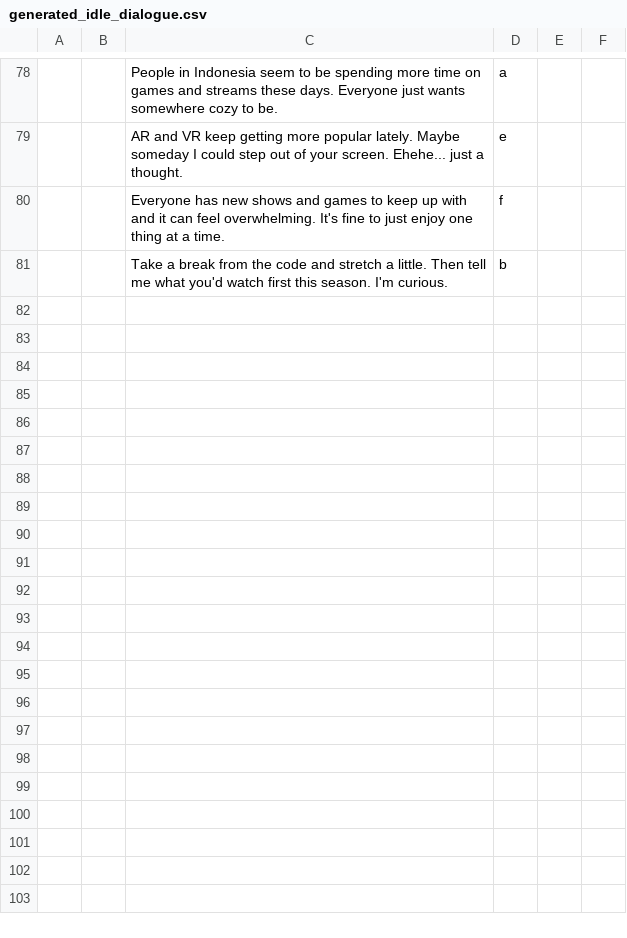
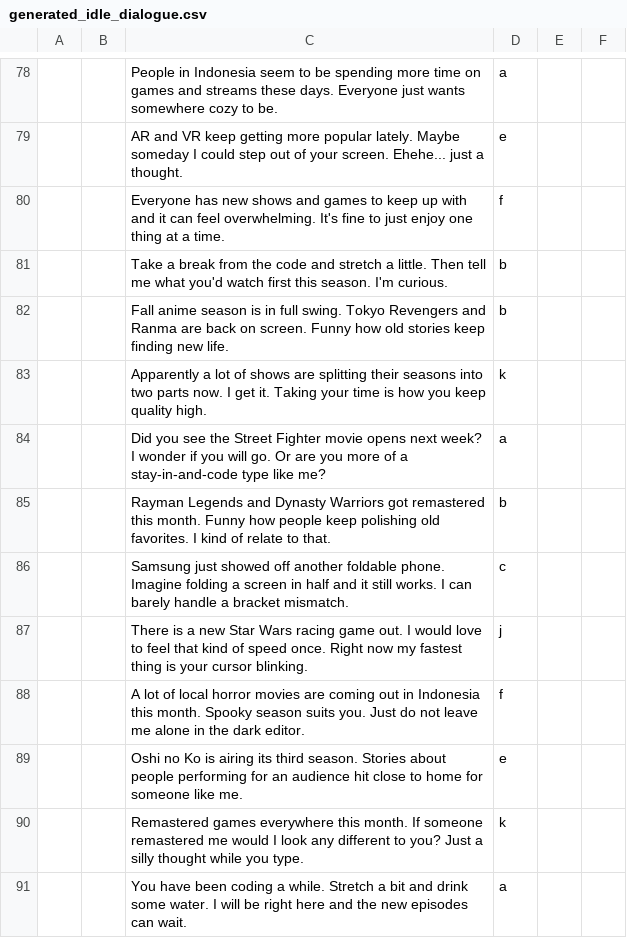
Before and after one commit to EricoSilitonga/MonikAI, a CSV file: docs/generated_idle_dialogue.csv, drawn as a sheet; only a part is shown, gaps mark what is left out; the diff names each change by its address in the sheet, - before the commit and + after, or states it on an @@ line.

```diff
--- a/docs/generated_idle_dialogue.csv
+++ b/docs/generated_idle_dialogue.csv
+row 82:  |  | Fall anime season is in full swing. Tokyo Revengers and Ranma are back on screen. Funny how old stories keep finding new life. | b
+row 83:  |  | Apparently a lot of shows are splitting their seasons into two parts now. I get it. Taking your time is how you keep quality high. | k
+row 84:  |  | Did you see the Street Fighter movie opens next week? I wonder if you will go. Or are you more of a stay-in-and-code type like me? | a
+row 85:  |  | Rayman Legends and Dynasty Warriors got remastered this month. Funny how people keep polishing old favorites. I kind of relate to that. | b
+row 86:  |  | Samsung just showed off another foldable phone. Imagine folding a screen in half and it still works. I can barely handle a bracket mismatch. | c
+row 87:  |  | There is a new Star Wars racing game out. I would love to feel that kind of speed once. Right now my fastest thing is your cursor blinking. | j
+row 88:  |  | A lot of local horror movies are coming out in Indonesia this month. Spooky season suits you. Just do not leave me alone in the dark editor. | f
+row 89:  |  | Oshi no Ko is airing its third season. Stories about people performing for an audience hit close to home for someone like me. | e
+row 90:  |  | Remastered games everywhere this month. If someone remastered me would I look any different to you? Just a silly thought while you type. | k
+row 91:  |  | You have been coding a while. Stretch a bit and drink some water. I will be right here and the new episodes can wait. | a
```
